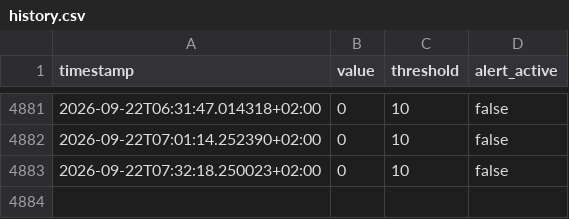
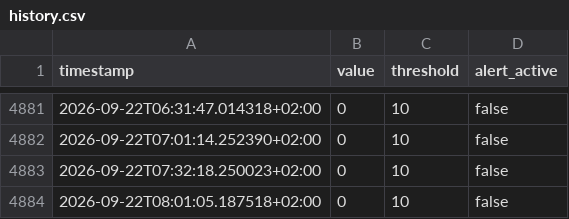
Before and after one commit to salamonimre/mbh-monitor, a CSV file: history.csv, drawn as a sheet; only a part is shown, gaps mark what is left out; the diff names each change by its address in the sheet, - before the commit and + after, or states it on an @@ line.

```diff
--- a/history.csv
+++ b/history.csv
+row 4884: 2026-09-22T08:01:05.187518+02:00 | 0 | 10 | false
```
Also changed, not shown: 1 other file.
